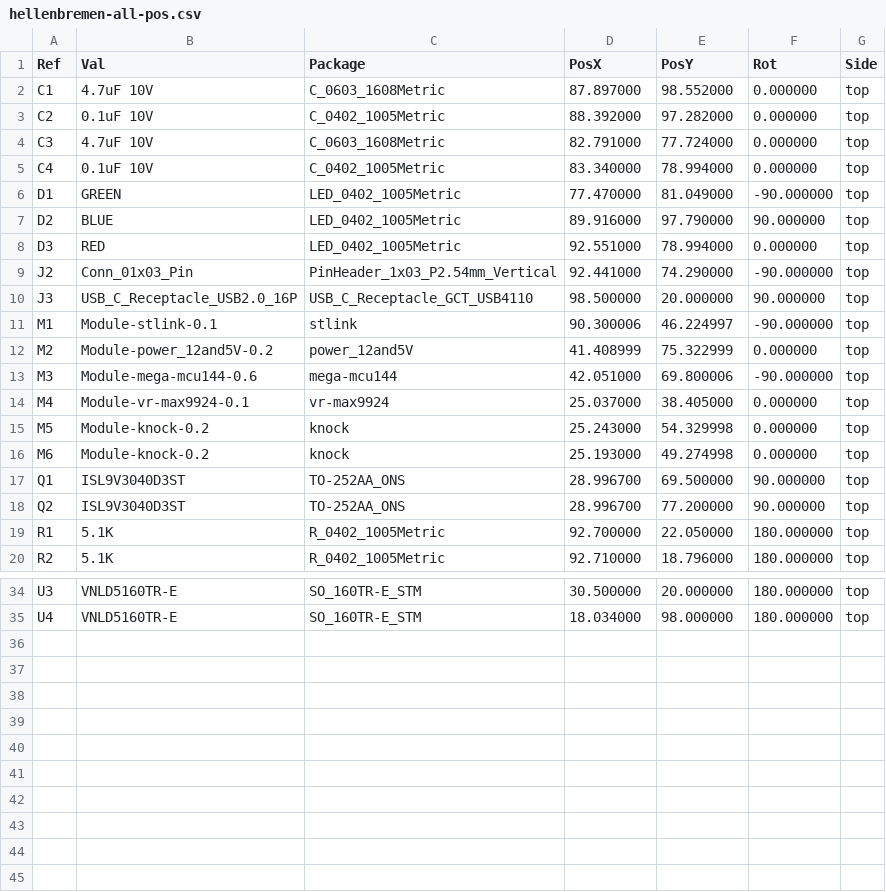
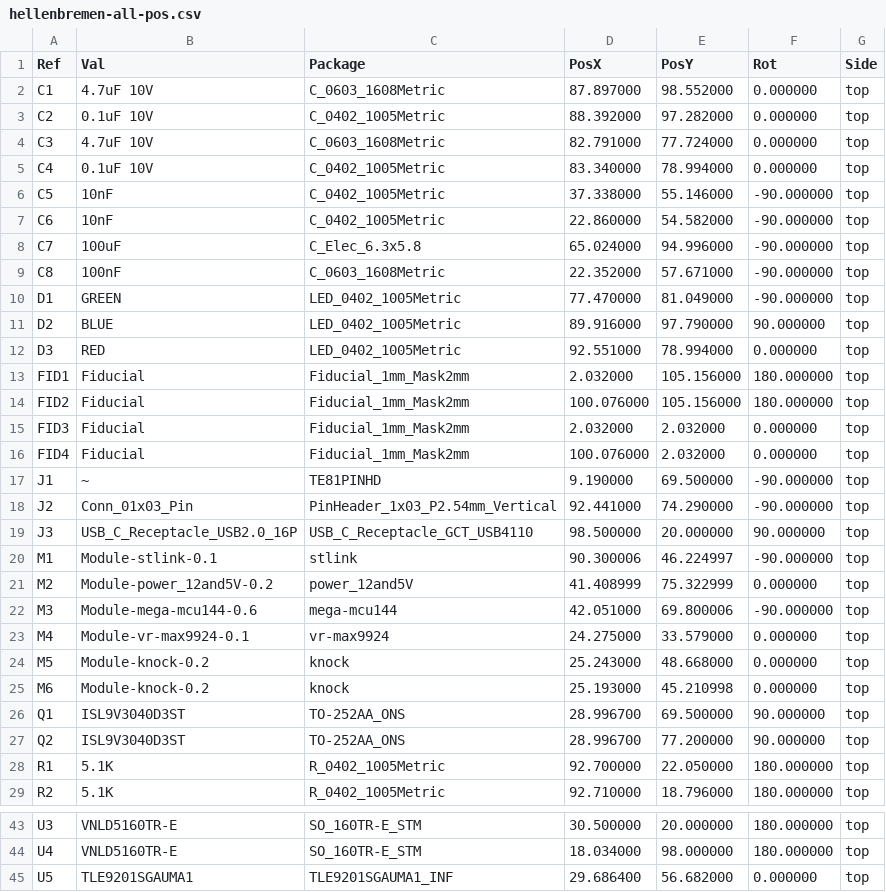
Before and after one commit to P4ulBr4ndt/hellen-bremen, a CSV file: gerber/hellenbremen-all-pos.csv, drawn as a sheet; only a part is shown, gaps mark what is left out.

```diff
--- a/gerber/hellenbremen-all-pos.csv
+++ b/gerber/hellenbremen-all-pos.csv
@@ -5,2 +5,6 @@ Ref,Val,Package,PosX,PosY,Rot,Side
 "C4","0.1uF 10V","C_0402_1005Metric",83.340000,78.994000,0.000000,top
+"C5","10nF","C_0402_1005Metric",37.338000,55.146000,-90.000000,top
+"C6","10nF","C_0402_1005Metric",22.860000,54.582000,-90.000000,top
+"C7","100uF","C_Elec_6.3x5.8",65.024000,94.996000,-90.000000,top
+"C8","100nF","C_0603_1608Metric",22.352000,57.671000,-90.000000,top
 "D1","GREEN","LED_0402_1005Metric",77.470000,81.049000,-90.000000,top
@@ -8,2 +12,7 @@ Ref,Val,Package,PosX,PosY,Rot,Side
 "D3","RED","LED_0402_1005Metric",92.551000,78.994000,0.000000,top
+"FID1","Fiducial","Fiducial_1mm_Mask2mm",2.032000,105.156000,180.000000,top
+"FID2","Fiducial","Fiducial_1mm_Mask2mm",100.076000,105.156000,180.000000,top
+"FID3","Fiducial","Fiducial_1mm_Mask2mm",2.032000,2.032000,0.000000,top
+"FID4","Fiducial","Fiducial_1mm_Mask2mm",100.076000,2.032000,0.000000,top
+"J1","~","TE81PINHD",9.190000,69.500000,-90.000000,top
 "J2","Conn_01x03_Pin","PinHeader_1x03_P2.54mm_Vertical",92.441000,74.290000,-90.000000,top
@@ -13,5 +22,5 @@ Ref,Val,Package,PosX,PosY,Rot,Side
 "M3","Module-mega-mcu144-0.6","mega-mcu144",42.051000,69.800006,-90.000000,top
-"M4","Module-vr-max9924-0.1","vr-max9924",25.037000,38.405000,0.000000,top
-"M5","Module-knock-0.2","knock",25.243000,54.329998,0.000000,top
-"M6","Module-knock-0.2","knock",25.193000,49.274998,0.000000,top
+"M4","Module-vr-max9924-0.1","vr-max9924",24.275000,33.579000,0.000000,top
+"M5","Module-knock-0.2","knock",25.243000,48.668000,0.000000,top
+"M6","Module-knock-0.2","knock",25.193000,45.210998,0.000000,top
 "Q1","ISL9V3040D3ST","TO-252AA_ONS",28.996700,69.500000,90.000000,top
@@ -35 +44,2 @@ Ref,Val,Package,PosX,PosY,Rot,Side
 "U4","VNLD5160TR-E","SO_160TR-E_STM",18.034000,98.000000,180.000000,top
+"U5","TLE9201SGAUMA1","TLE9201SGAUMA1_INF",29.686400,56.682000,0.000000,top
```
Also changed, not shown: gerber/hellenbremen.csv, 15 other files.
